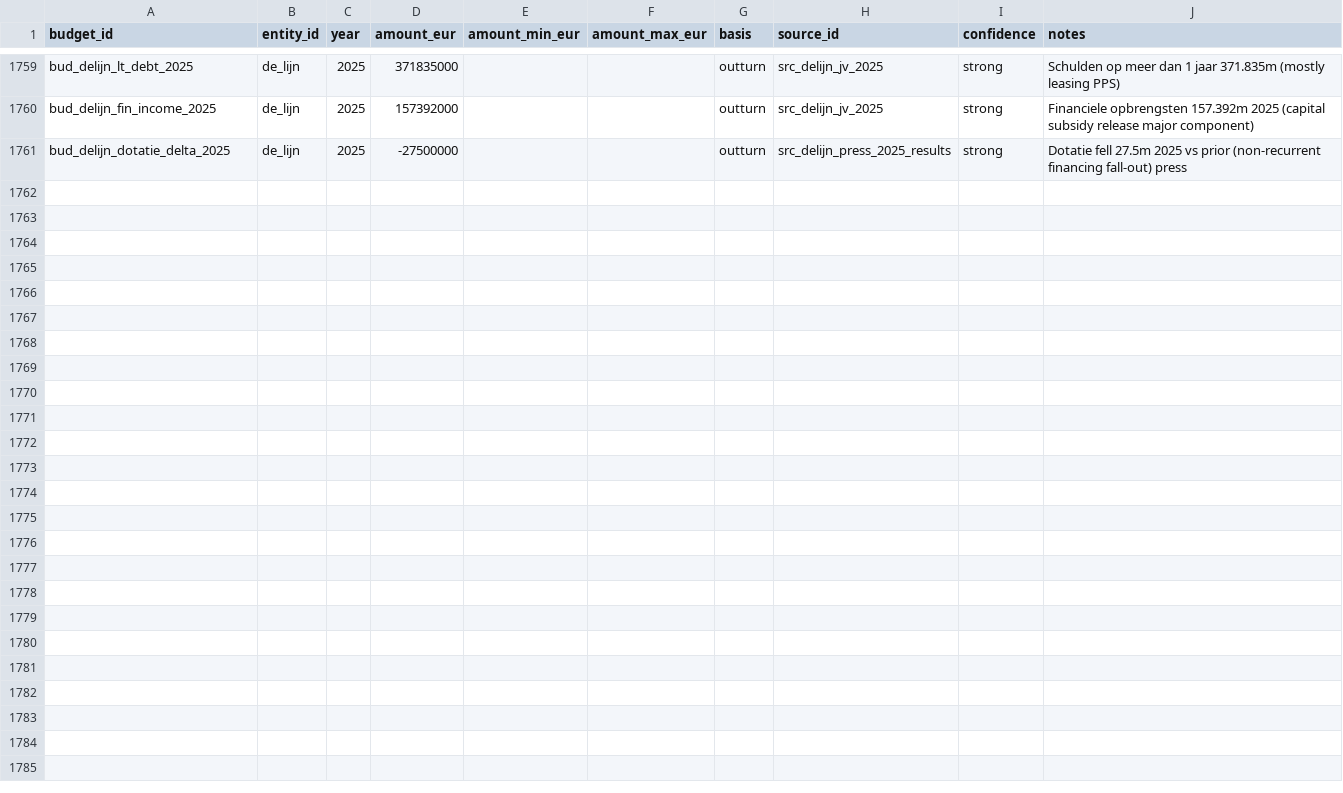
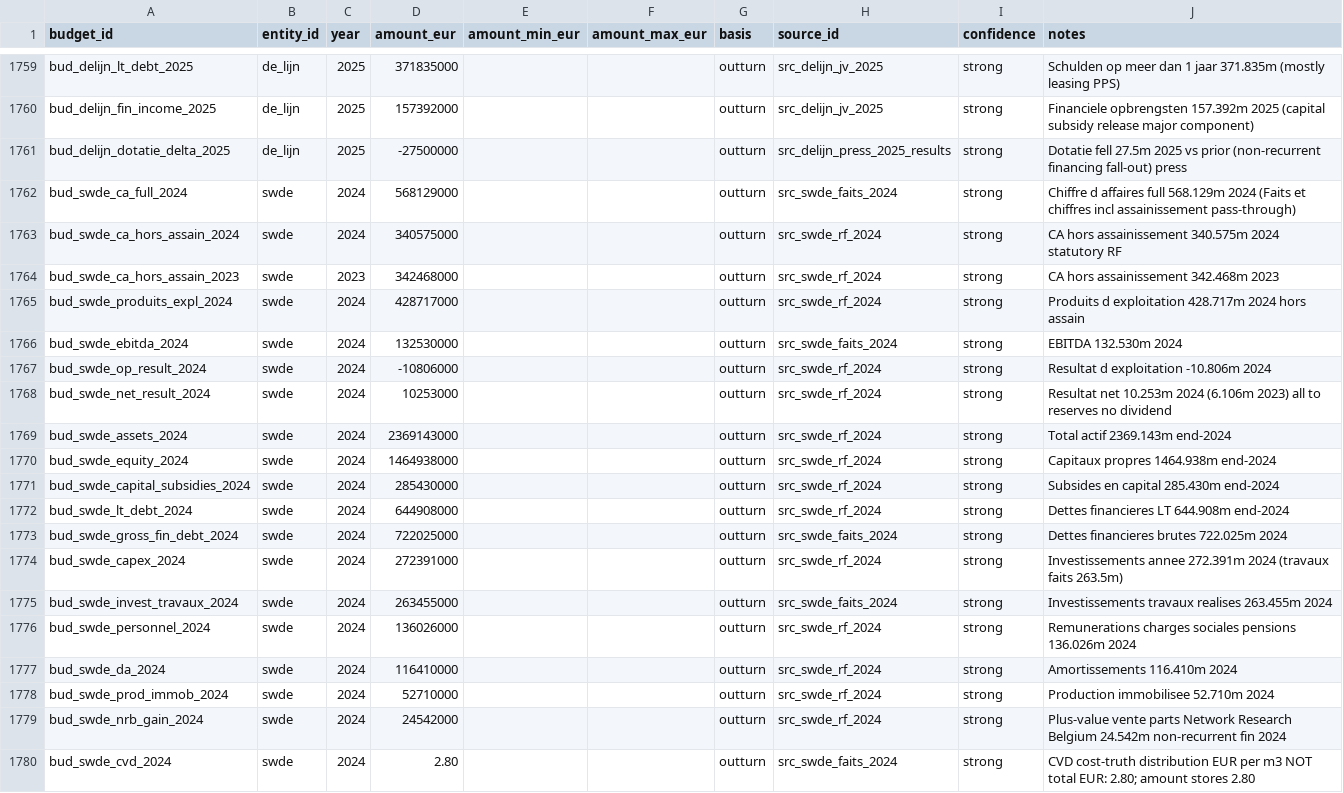
Before and after one commit to kareljanr/AIpolitics, a CSV file: docs/doge/data/budgets.csv, drawn as a sheet; only a part is shown, gaps mark what is left out; the diff names each change by its address in the sheet, - before the commit and + after, or states it on an @@ line.

Commit message:
doge(loop): tick 176 — rq_171 SWDE Walloon water CA 568m assets 2.37bn no dividend

```diff
--- a/docs/doge/data/budgets.csv
+++ b/docs/doge/data/budgets.csv
+row 1762: bud_swde_ca_full_2024 | swde | 2024 | 568129000 |  |  | outturn | src_swde_faits_2024 | strong | Chiffre d affaires full 568.129m 2024 (Faits et chiffres incl assainissement pass-through)
+row 1763: bud_swde_ca_hors_assain_2024 | swde | 2024 | 340575000 |  |  | outturn | src_swde_rf_2024 | strong | CA hors assainissement 340.575m 2024 statutory RF
+row 1764: bud_swde_ca_hors_assain_2023 | swde | 2023 | 342468000 |  |  | outturn | src_swde_rf_2024 | strong | CA hors assainissement 342.468m 2023
+row 1765: bud_swde_produits_expl_2024 | swde | 2024 | 428717000 |  |  | outturn | src_swde_rf_2024 | strong | Produits d exploitation 428.717m 2024 hors assain
+row 1766: bud_swde_ebitda_2024 | swde | 2024 | 132530000 |  |  | outturn | src_swde_faits_2024 | strong | EBITDA 132.530m 2024
+row 1767: bud_swde_op_result_2024 | swde | 2024 | -10806000 |  |  | outturn | src_swde_rf_2024 | strong | Resultat d exploitation -10.806m 2024
+row 1768: bud_swde_net_result_2024 | swde | 2024 | 10253000 |  |  | outturn | src_swde_rf_2024 | strong | Resultat net 10.253m 2024 (6.106m 2023) all to reserves no dividend
+row 1769: bud_swde_assets_2024 | swde | 2024 | 2369143000 |  |  | outturn | src_swde_rf_2024 | strong | Total actif 2369.143m end-2024
+row 1770: bud_swde_equity_2024 | swde | 2024 | 1464938000 |  |  | outturn | src_swde_rf_2024 | strong | Capitaux propres 1464.938m end-2024
+row 1771: bud_swde_capital_subsidies_2024 | swde | 2024 | 285430000 |  |  | outturn | src_swde_rf_2024 | strong | Subsides en capital 285.430m end-2024
+row 1772: bud_swde_lt_debt_2024 | swde | 2024 | 644908000 |  |  | outturn | src_swde_rf_2024 | strong | Dettes financieres LT 644.908m end-2024
+row 1773: bud_swde_gross_fin_debt_2024 | swde | 2024 | 722025000 |  |  | outturn | src_swde_faits_2024 | strong | Dettes financieres brutes 722.025m 2024
+row 1774: bud_swde_capex_2024 | swde | 2024 | 272391000 |  |  | outturn | src_swde_rf_2024 | strong | Investissements annee 272.391m 2024 (travaux faits 263.5m)
+row 1775: bud_swde_invest_travaux_2024 | swde | 2024 | 263455000 |  |  | outturn | src_swde_faits_2024 | strong | Investissements travaux realises 263.455m 2024
+row 1776: bud_swde_personnel_2024 | swde | 2024 | 136026000 |  |  | outturn | src_swde_rf_2024 | strong | Remunerations charges sociales pensions 136.026m 2024
+row 1777: bud_swde_da_2024 | swde | 2024 | 116410000 |  |  | outturn | src_swde_rf_2024 | strong | Amortissements 116.410m 2024
+row 1778: bud_swde_prod_immob_2024 | swde | 2024 | 52710000 |  |  | outturn | src_swde_rf_2024 | strong | Production immobilisee 52.710m 2024
+row 1779: bud_swde_nrb_gain_2024 | swde | 2024 | 24542000 |  |  | outturn | src_swde_rf_2024 | strong | Plus-value vente parts Network Research Belgium 24.542m non-recurrent fin 2024
+row 1780: bud_swde_cvd_2024 | swde | 2024 | 2.80 |  |  | outturn | src_swde_faits_2024 | strong | CVD cost-truth distribution EUR per m3 NOT total EUR: 2.80; amount stores 2.80
```
Also changed, not shown: docs/doge/data/commitments.csv, docs/doge/data/entities.csv, 6 other files.
